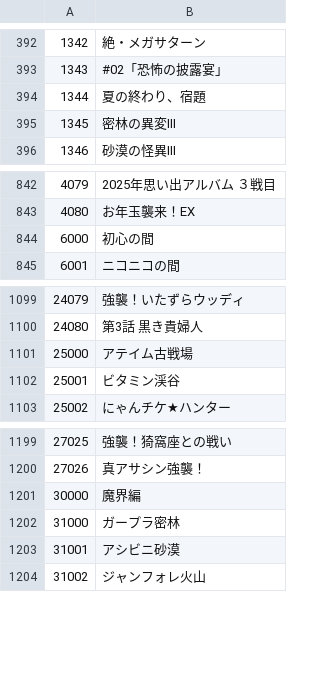
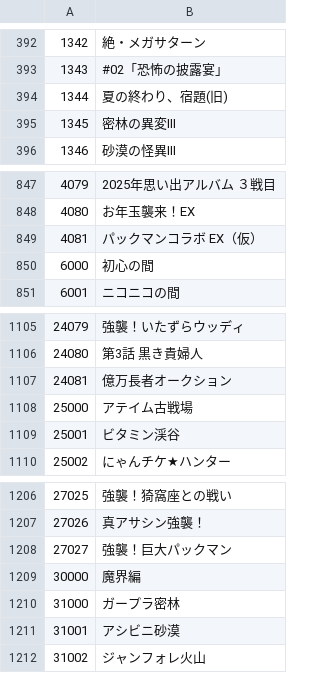
Before and after one commit to sinsuirakv0/KBC-rakv0-line-bot, a CSV file: data/search/Map_Name.csv, drawn as a sheet; only a part is shown, gaps mark what is left out; the diff covers the shown part only.

```diff
--- a/data/search/Map_Name.csv
+++ b/data/search/Map_Name.csv
@@ -393,3 +393,3 @@
 1343,#02「恐怖の披露宴」
-1344,夏の終わり、宿題
+1344,夏の終わり、宿題(旧)
 1345,密林の異変Ⅲ
@@ -843,2 +848,3 @@
 4080,お年玉襲来！EX
+4081,パックマンコラボ　EX（仮）
 6000,初心の間
@@ -1100,2 +1106,3 @@
 24080,第3話 黒き貴婦人
+24081,億万長者オークション
 25000,アテイム古戦場
@@ -1200,2 +1207,3 @@
 27026,真アサシン強襲！
+27027,強襲！巨大パックマン
 30000,魔界編
```
Also changed, not shown: 10 added rows and 1 removed row elsewhere in this file, data/search/StageName_A_ja.csv, data/search/StageName_CA_ja.csv, 9 other files.
